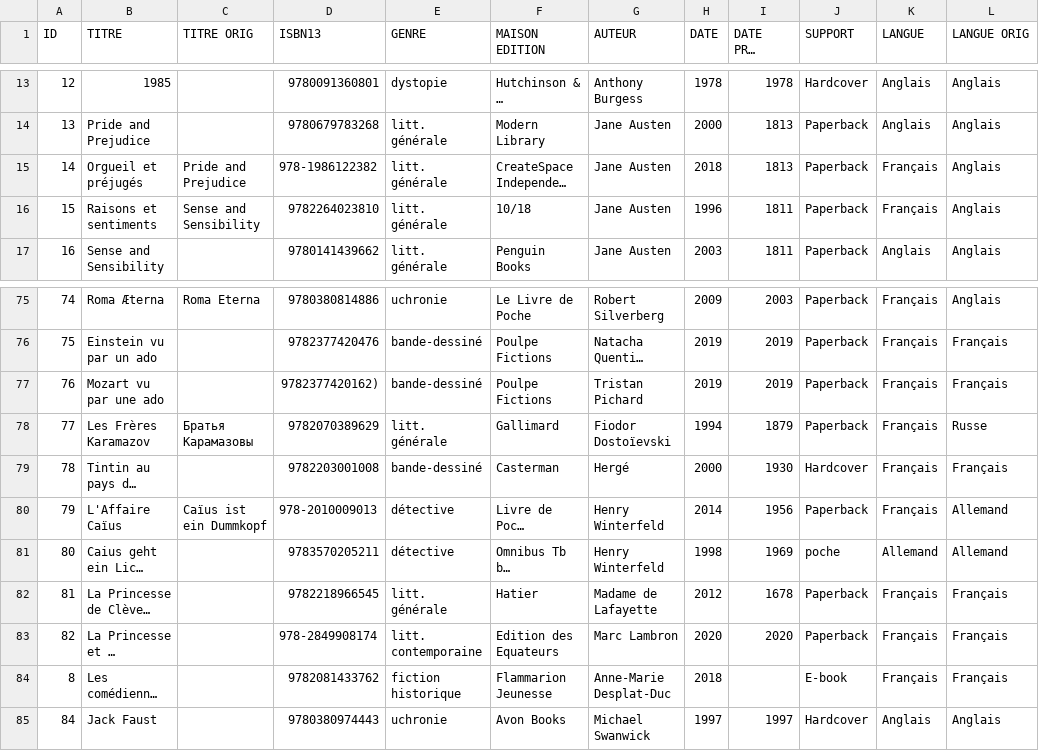
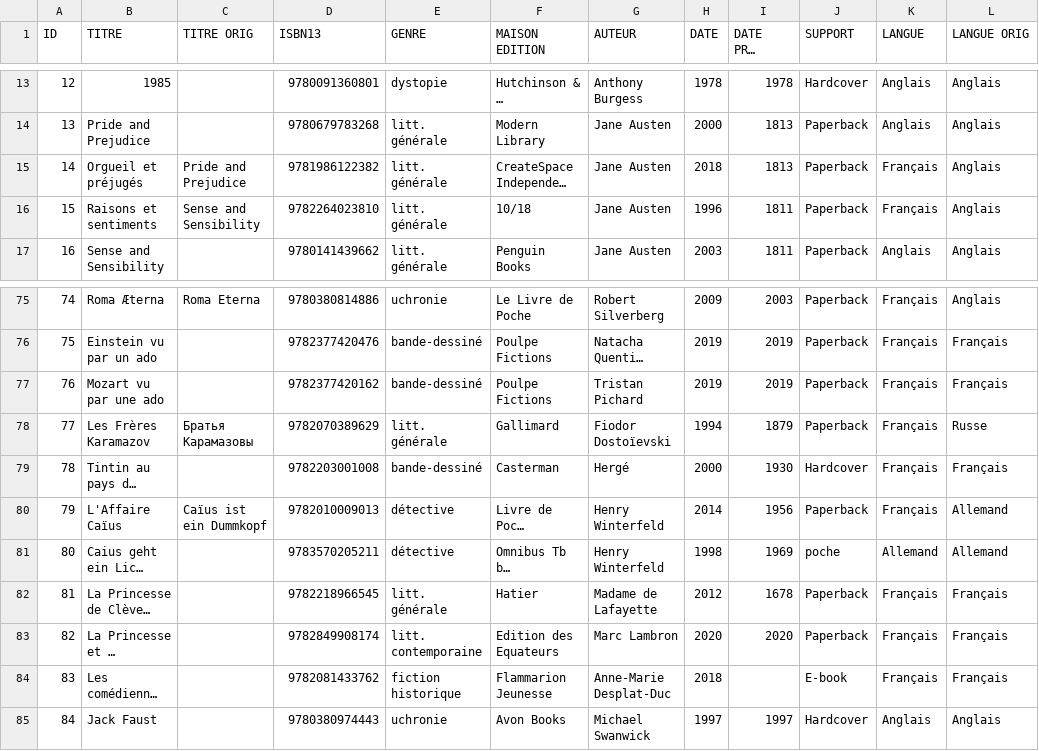
Before and after one commit to mehdimunim/E-commerce-DB, a CSV file: CSV/livres.csv, drawn as a sheet; only a part is shown, gaps mark what is left out; long unchanged cells end in …; the diff names each change by its address in the sheet, - before the commit and + after, or states it on an @@ line.

Commit message:
Update create livres

```diff
--- a/CSV/livres.csv
+++ b/CSV/livres.csv
-D15 (ISBN13): 978-1986122382
+D15 (ISBN13): 9781986122382
-D77 (ISBN13): 9782377420162)
+D77 (ISBN13): 9782377420162
-D80 (ISBN13): 978-2010009013
+D80 (ISBN13): 9782010009013
-D83 (ISBN13): 978-2849908174
+D83 (ISBN13): 9782849908174
-A84 (ID): 8
+A84 (ID): 83
```
Also changed, not shown: 2 other files.
